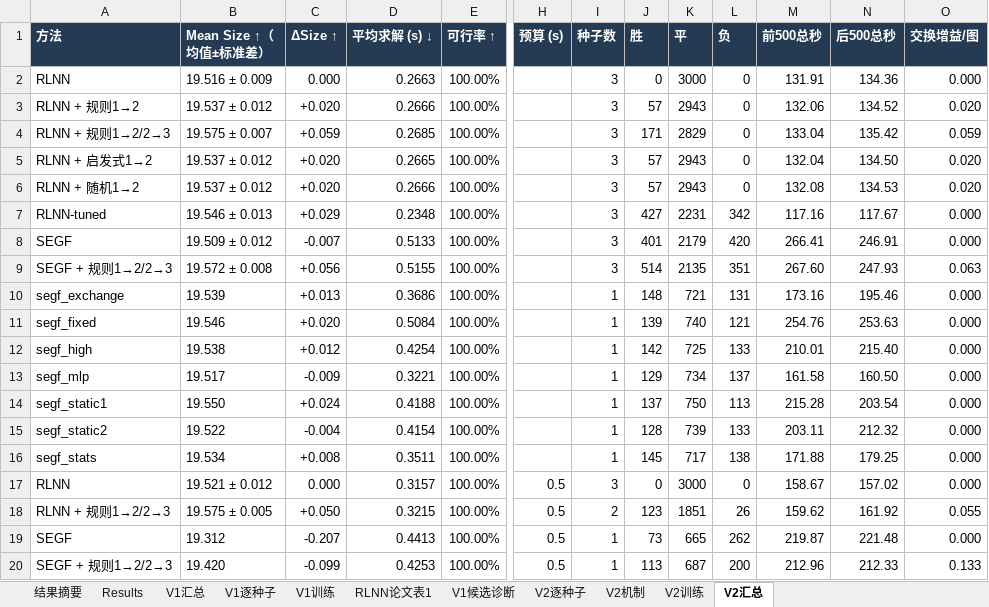
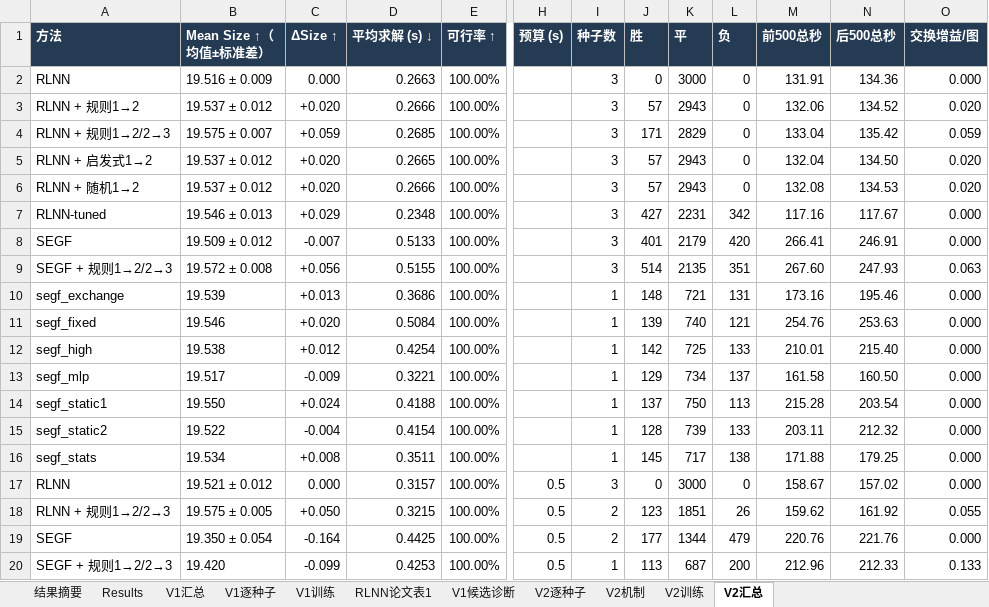
Before and after one commit to YuqiWang-code/RLNN_lab, an Excel workbook: docs/实验结果.xlsx, sheet V2汇总, drawn as a sheet; only a part is shown, gaps mark what is left out; values as stored, in another font and other column widths than the file's, no borders; the diff names each change by its address in the sheet, - before the commit and + after, or states it on an @@ line.

```diff
--- a/docs/实验结果.xlsx (sheet V2汇总)
+++ b/docs/实验结果.xlsx (sheet V2汇总)
-B19 (Mean Size ↑（均值±标准差）): 19.312
+B19 (Mean Size ↑（均值±标准差）): 19.350 ± 0.054
-C19 (ΔSize ↑): -0.207
+C19 (ΔSize ↑): -0.164
-D19 (平均求解 (s) ↓): 0.4413
+D19 (平均求解 (s) ↓): 0.4425
-I19 (种子数): 1
+I19 (种子数): 2
-J19 (胜): 73
+J19 (胜): 177
-K19 (平): 665
+K19 (平): 1344
-L19 (负): 262
+L19 (负): 479
-M19 (前500总秒): 219.87
+M19 (前500总秒): 220.76
-N19 (后500总秒): 221.48
+N19 (后500总秒): 221.76
```
Also changed, not shown: sheet V2逐种子, 2 other files.
